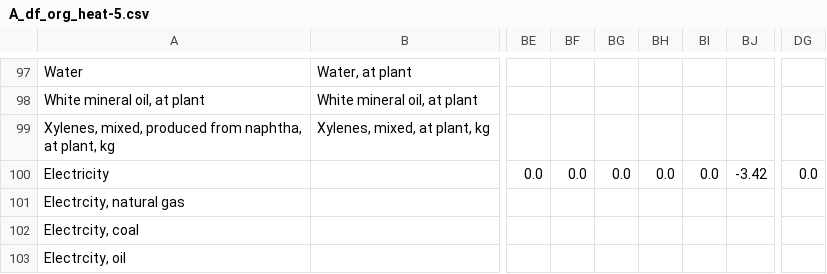
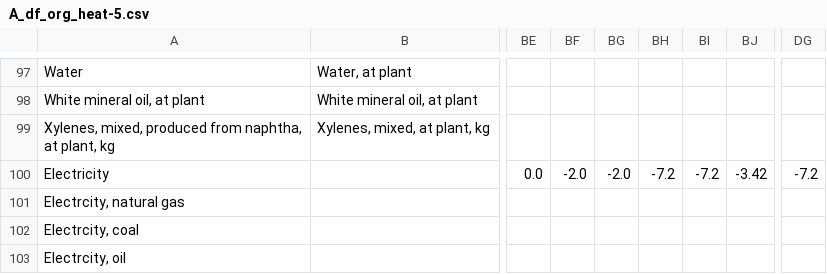
Before and after one commit to FarshidNazemi/Plastic-Packaging, a CSV file: A_df_org_heat-5.csv, drawn as a sheet; only a part is shown, gaps mark what is left out; the diff names each change by its address in the sheet, - before the commit and + after, or states it on an @@ line.

```diff
--- a/A_df_org_heat-5.csv
+++ b/A_df_org_heat-5.csv
-BF100: 0.0
+BF100: -2.0
-BG100: 0.0
+BG100: -2.0
-BH100: 0.0
+BH100: -7.2
-BI100: 0.0
+BI100: -7.2
-DG100: 0.0
+DG100: -7.2
```
Also changed, not shown: A_df_org.csv, A_df_org_transport.csv, 2 other files.
